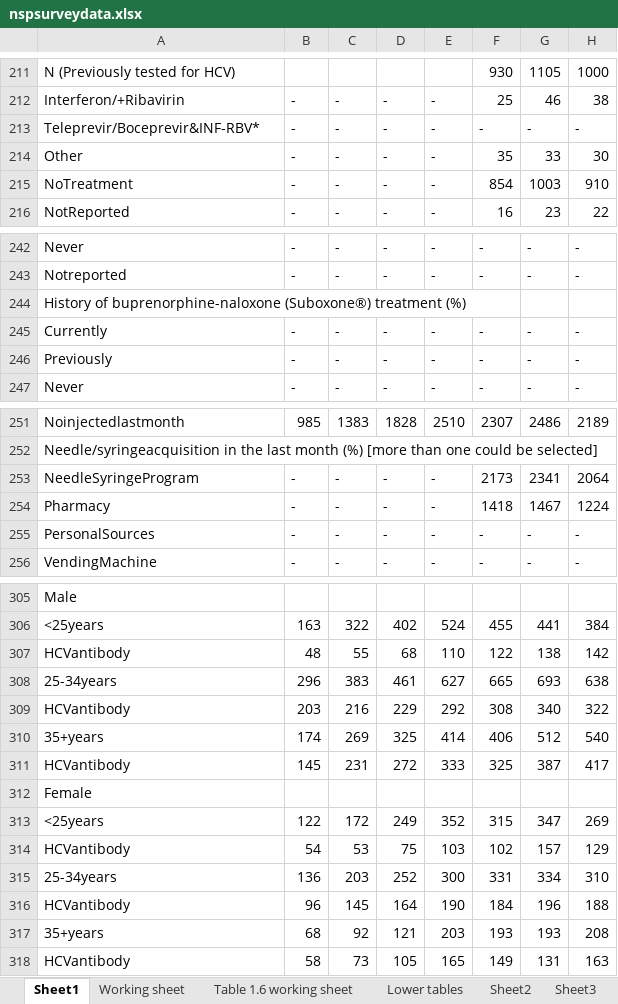
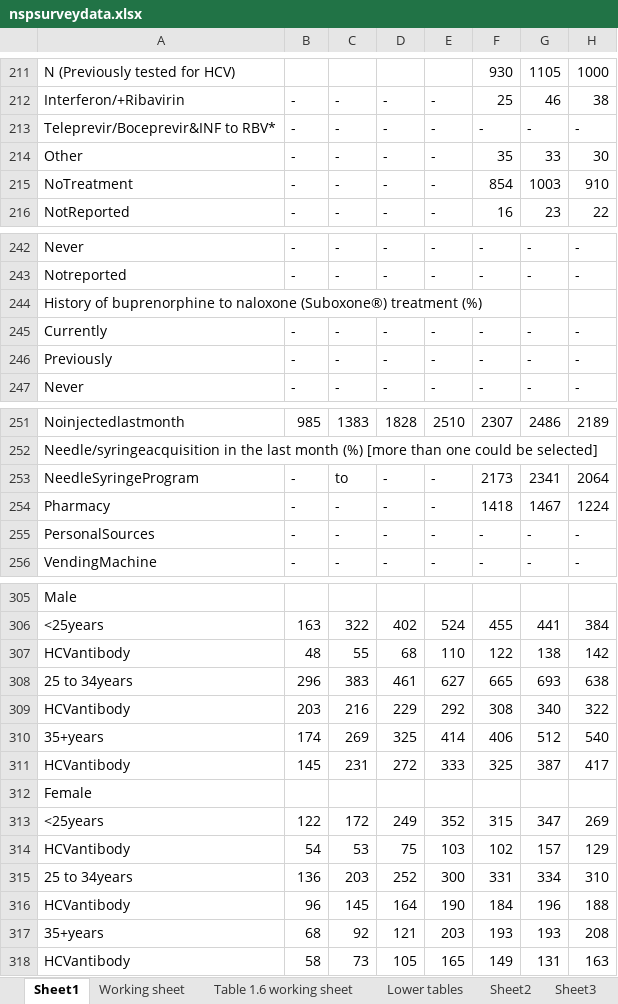
Before and after one commit to JamesJansson/EpiML, an Excel workbook: data/excelsheets/nspsurveydata.xlsx, sheet Sheet1, drawn as a sheet; only a part is shown, gaps mark what is left out; values as stored, in another font and other column widths than the file's, no borders; the diff covers the shown part only; the diff names each change by its address in the sheet, - before the commit and + after, or states it on an @@ line.

```diff
--- a/data/excelsheets/nspsurveydata.xlsx (sheet Sheet1)
+++ b/data/excelsheets/nspsurveydata.xlsx (sheet Sheet1)
-A213: Teleprevir/Boceprevir&INF-RBV*
+A213: Teleprevir/Boceprevir&INF to RBV*
-A244: History of buprenorphine-naloxone (Suboxone®) treatment…
+A244: History of buprenorphine to naloxone (Suboxone®) treatment…
-C253: -
+C253: to
-A308: 25-34years
+A308: 25 to 34years
-A315: 25-34years
+A315: 25 to 34years
```
Also changed, not shown: 77 edited cells elsewhere in this sheet, 2 other files.
